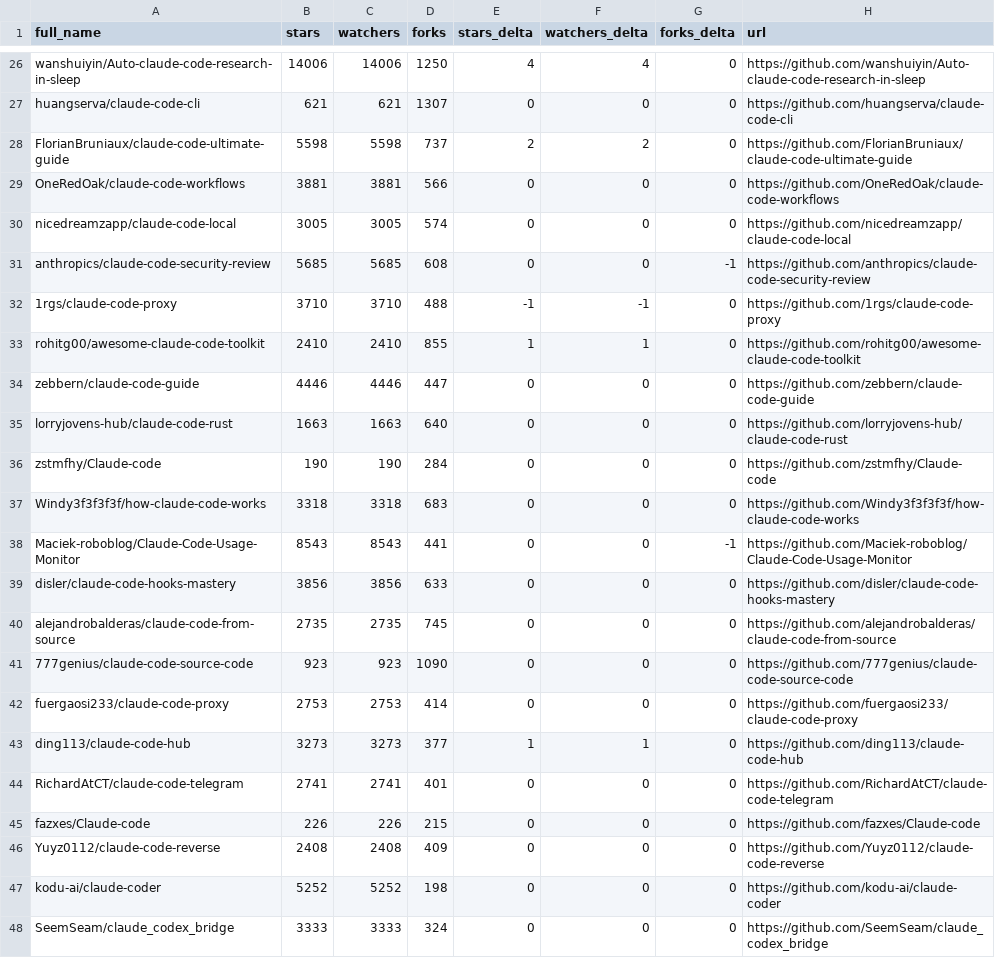
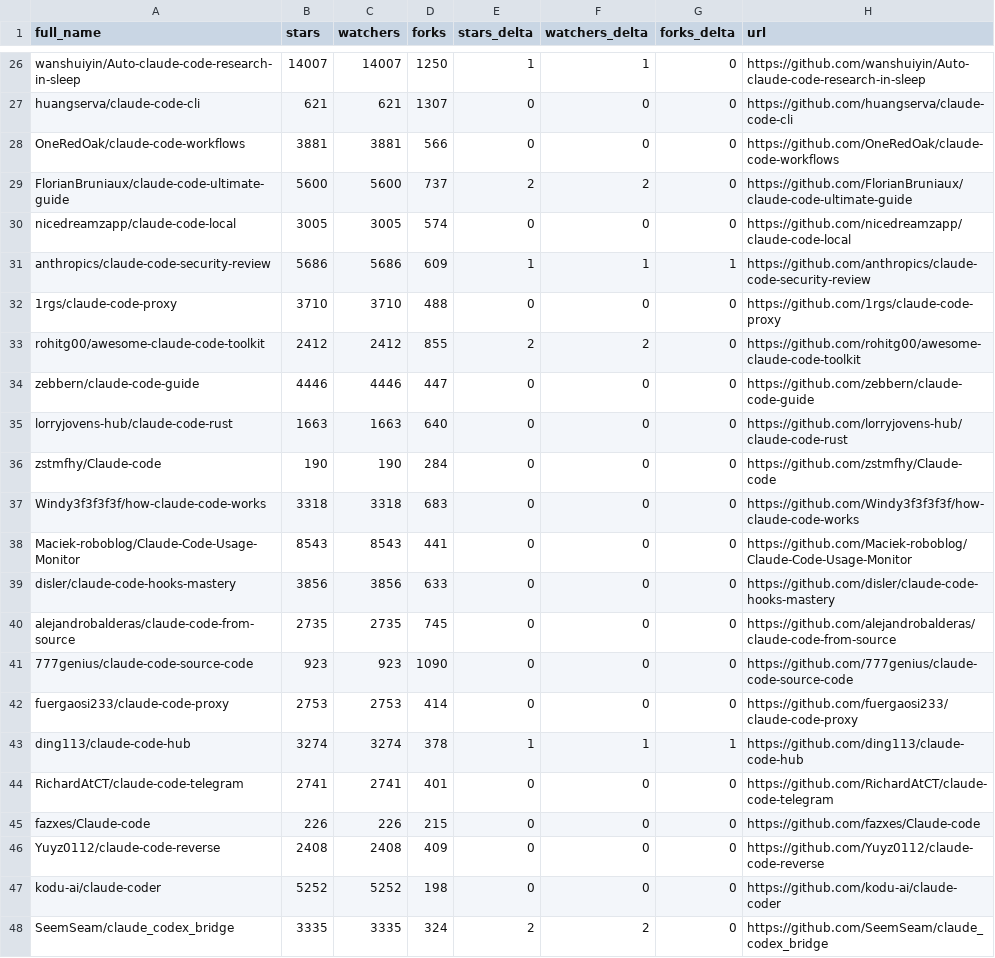
Before and after one commit to kekewolf/awesome-claude-code, a CSV file: data/repo-ticker.csv, drawn as a sheet; only a part is shown, gaps mark what is left out; removed rows and columns are numbered as before the commit, all else as after; the diff covers the shown part only; the diff names each change by its address in the sheet, - before the commit and + after, or states it on an @@ line.

```diff
--- a/data/repo-ticker.csv
+++ b/data/repo-ticker.csv
-B26 (stars): 14006
+B26 (stars): 14007
-C26 (watchers): 14006
+C26 (watchers): 14007
-E26 (stars_delta): 4
+E26 (stars_delta): 1
-F26 (watchers_delta): 4
+F26 (watchers_delta): 1
-row 28: FlorianBruniaux/claude-code-ultimate-guide | 5598 | 5598 | 737 | 2 | 2 | 0 | https://github.com/FlorianBruniaux/claude-code-ultimate-guide
+row 29: FlorianBruniaux/claude-code-ultimate-guide | 5600 | 5600 | 737 | 2 | 2 | 0 | https://github.com/FlorianBruniaux/claude-code-ultimate-guide
-B31 (stars): 5685
+B31 (stars): 5686
-C31 (watchers): 5685
+C31 (watchers): 5686
-D31 (forks): 608
+D31 (forks): 609
-E31 (stars_delta): 0
+E31 (stars_delta): 1
-F31 (watchers_delta): 0
+F31 (watchers_delta): 1
-G31 (forks_delta): -1
+G31 (forks_delta): 1
-E32 (stars_delta): -1
+E32 (stars_delta): 0
-F32 (watchers_delta): -1
+F32 (watchers_delta): 0
-B33 (stars): 2410
+B33 (stars): 2412
-C33 (watchers): 2410
+C33 (watchers): 2412
-E33 (stars_delta): 1
+E33 (stars_delta): 2
-F33 (watchers_delta): 1
+F33 (watchers_delta): 2
-G38 (forks_delta): -1
+G38 (forks_delta): 0
-B43 (stars): 3273
+B43 (stars): 3274
-C43 (watchers): 3273
+C43 (watchers): 3274
-D43 (forks): 377
+D43 (forks): 378
-G43 (forks_delta): 0
+G43 (forks_delta): 1
-B48 (stars): 3333
+B48 (stars): 3335
-C48 (watchers): 3333
+C48 (watchers): 3335
-E48 (stars_delta): 0
+E48 (stars_delta): 2
-F48 (watchers_delta): 0
+F48 (watchers_delta): 2
```
Also changed, not shown: 2 added rows, 2 removed rows, 1 moved row and 114 edited cells elsewhere in this file, 4 other files.
